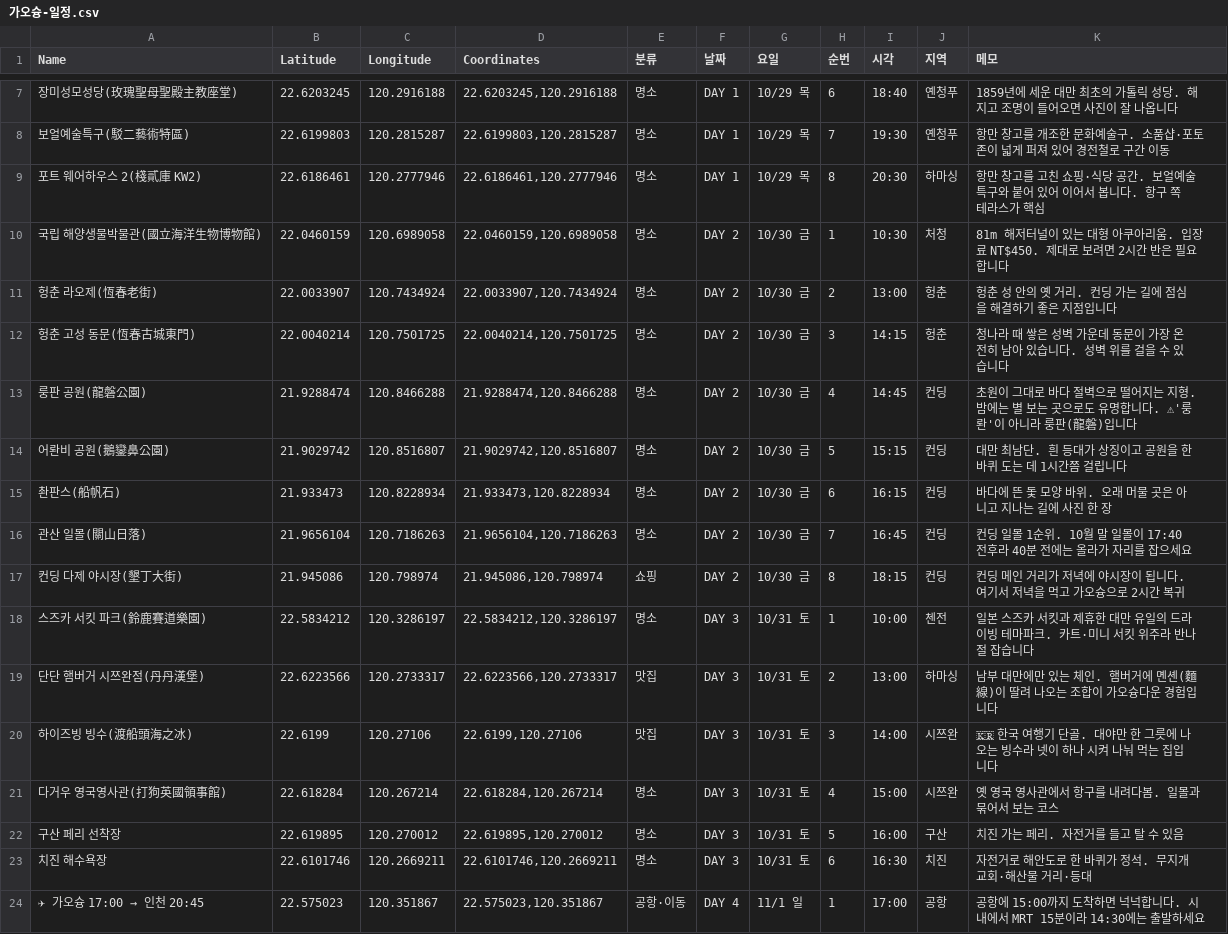
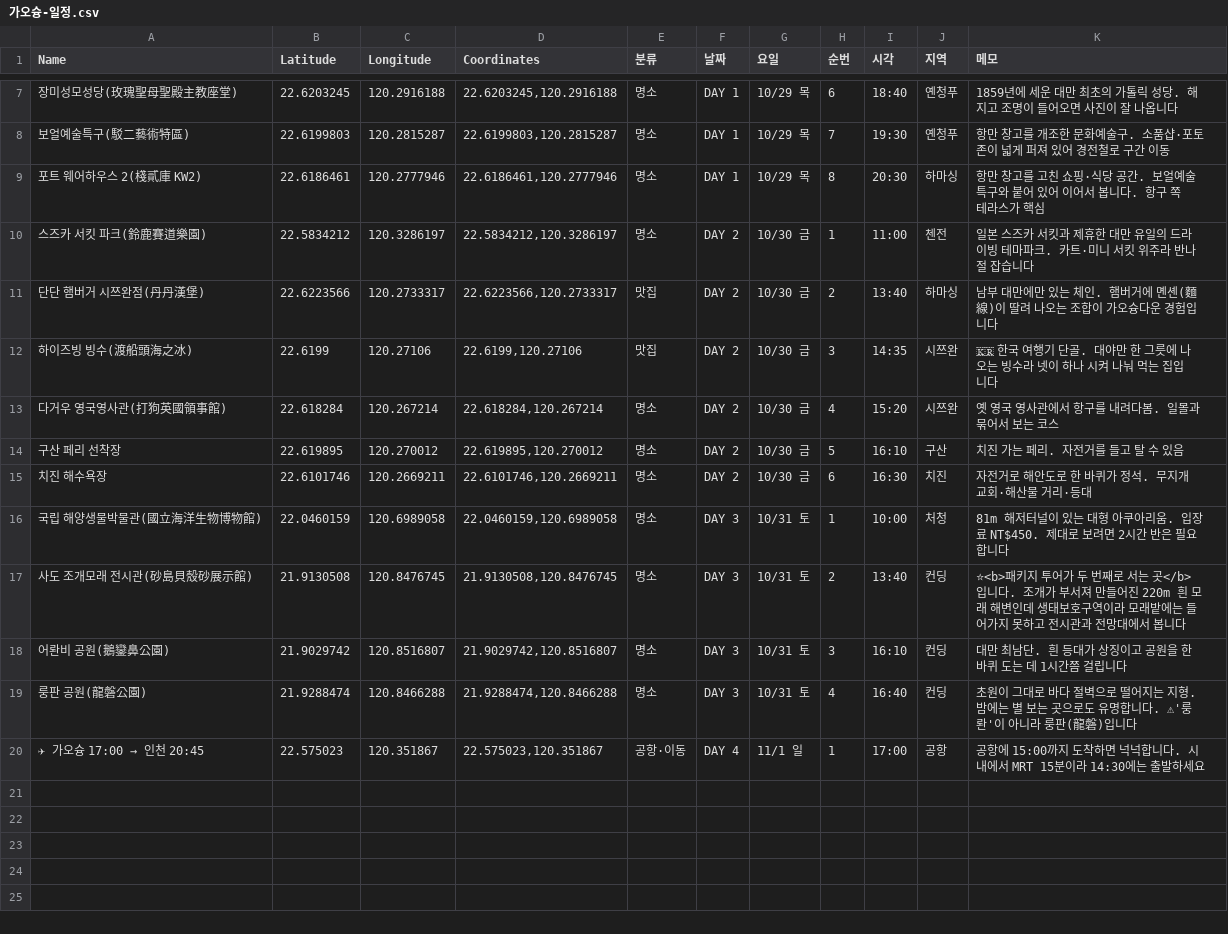
Before and after one commit to pado8/pado8.github.io, a CSV file: public/travel/kaohsiung/mymaps/가오슝-일정.csv, drawn as a sheet; only a part is shown, gaps mark what is left out.

```diff
--- a/public/travel/kaohsiung/mymaps/가오슝-일정.csv
+++ b/public/travel/kaohsiung/mymaps/가오슝-일정.csv
@@ -9,16 +9,12 @@
 포트 웨어하우스 2(棧貳庫 KW2),22.6186461,120.2777946,"22.6186461,120.2777946",명소,DAY 1,10/29 목,8,20:30,하마싱,항만 창고를 고친 쇼핑·식당 공간. 보얼예술특구와 붙어 있어 이어서 봅니다. 항구 쪽 테라스가 핵심
-국립 해양생물박물관(國立海洋生物博物館),22.0460159,120.6989058,"22.0460159,120.6989058",명소,DAY 2,10/30 금,1,10:30,처청,81m 해저터널이 있는 대형 아쿠아리움. 입장료 NT$450. 제대로 보려면 2시간 반은 필요합니다
-헝춘 라오제(恆春老街),22.0033907,120.7434924,"22.0033907,120.7434924",명소,DAY 2,10/30 금,2,13:00,헝춘,헝춘 성 안의 옛 거리. 컨딩 가는 길에 점심을 해결하기 좋은 지점입니다
-헝춘 고성 동문(恆春古城東門),22.0040214,120.7501725,"22.0040214,120.7501725",명소,DAY 2,10/30 금,3,14:15,헝춘,청나라 때 쌓은 성벽 가운데 동문이 가장 온전히 남아 있습니다. 성벽 위를 걸을 수 있습니다
-룽판 공원(龍磐公園),21.9288474,120.8466288,"21.9288474,120.8466288",명소,DAY 2,10/30 금,4,14:45,컨딩,초원이 그대로 바다 절벽으로 떨어지는 지형. 밤에는 별 보는 곳으로도 유명합니다. ⚠'룽롼'이 아니라 룽판(龍磐)입니다
-어롼비 공원(鵝鑾鼻公園),21.9029742,120.8516807,"21.9029742,120.8516807",명소,DAY 2,10/30 금,5,15:15,컨딩,대만 최남단. 흰 등대가 상징이고 공원을 한 바퀴 도는 데 1시간쯤 걸립니다
-촨판스(船帆石),21.933473,120.8228934,"21.933473,120.8228934",명소,DAY 2,10/30 금,6,16:15,컨딩,바다에 뜬 돛 모양 바위. 오래 머물 곳은 아니고 지나는 길에 사진 한 장
-관산 일몰(關山日落),21.9656104,120.7186263,"21.9656104,120.7186263",명소,DAY 2,10/30 금,7,16:45,컨딩,컨딩 일몰 1순위. 10월 말 일몰이 17:40 전후라 40분 전에는 올라가 자리를 잡으세요
-컨딩 다제 야시장(墾丁大街),21.945086,120.798974,"21.945086,120.798974",쇼핑,DAY 2,10/30 금,8,18:15,컨딩,컨딩 메인 거리가 저녁에 야시장이 됩니다. 여기서 저녁을 먹고 가오슝으로 2시간 복귀
-스즈카 서킷 파크(鈴鹿賽道樂園),22.5834212,120.3286197,"22.5834212,120.3286197",명소,DAY 3,10/31 토,1,10:00,첸전,일본 스즈카 서킷과 제휴한 대만 유일의 드라이빙 테마파크. 카트·미니 서킷 위주라 반나절 잡습니다
-단단 햄버거 시쯔완점(丹丹漢堡),22.6223566,120.2733317,"22.6223566,120.2733317",맛집,DAY 3,10/31 토,2,13:00,하마싱,남부 대만에만 있는 체인. 햄버거에 몐셴(麵線)이 딸려 나오는 조합이 가오슝다운 경험입니다
-하이즈빙 빙수(渡船頭海之冰),22.6199,120.27106,"22.6199,120.27106",맛집,DAY 3,10/31 토,3,14:00,시쯔완,🇰🇷 한국 여행기 단골. 대야만 한 그릇에 나오는 빙수라 넷이 하나 시켜 나눠 먹는 집입니다
-다거우 영국영사관(打狗英國領事館),22.618284,120.267214,"22.618284,120.267214",명소,DAY 3,10/31 토,4,15:00,시쯔완,옛 영국 영사관에서 항구를 내려다봄. 일몰과 묶어서 보는 코스
-구산 페리 선착장,22.619895,120.270012,"22.619895,120.270012",명소,DAY 3,10/31 토,5,16:00,구산,치진 가는 페리. 자전거를 들고 탈 수 있음
-치진 해수욕장,22.6101746,120.2669211,"22.6101746,120.2669211",명소,DAY 3,10/31 토,6,16:30,치진,자전거로 해안도로 한 바퀴가 정석. 무지개 교회·해산물 거리·등대
+스즈카 서킷 파크(鈴鹿賽道樂園),22.5834212,120.3286197,"22.5834212,120.3286197",명소,DAY 2,10/30 금,1,11:00,첸전,일본 스즈카 서킷과 제휴한 대만 유일의 드라이빙 테마파크. 카트·미니 서킷 위주라 반나절 잡습니다
+단단 햄버거 시쯔완점(丹丹漢堡),22.6223566,120.2733317,"22.6223566,120.2733317",맛집,DAY 2,10/30 금,2,13:40,하마싱,남부 대만에만 있는 체인. 햄버거에 몐셴(麵線)이 딸려 나오는 조합이 가오슝다운 경험입니다
+하이즈빙 빙수(渡船頭海之冰),22.6199,120.27106,"22.6199,120.27106",맛집,DAY 2,10/30 금,3,14:35,시쯔완,🇰🇷 한국 여행기 단골. 대야만 한 그릇에 나오는 빙수라 넷이 하나 시켜 나눠 먹는 집입니다
+다거우 영국영사관(打狗英國領事館),22.618284,120.267214,"22.618284,120.267214",명소,DAY 2,10/30 금,4,15:20,시쯔완,옛 영국 영사관에서 항구를 내려다봄. 일몰과 묶어서 보는 코스
+구산 페리 선착장,22.619895,120.270012,"22.619895,120.270012",명소,DAY 2,10/30 금,5,16:10,구산,치진 가는 페리. 자전거를 들고 탈 수 있음
+치진 해수욕장,22.6101746,120.2669211,"22.6101746,120.2669211",명소,DAY 2,10/30 금,6,16:30,치진,자전거로 해안도로 한 바퀴가 정석. 무지개 교회·해산물 거리·등대
+국립 해양생물박물관(國立海洋生物博物館),22.0460159,120.6989058,"22.0460159,120.6989058",명소,DAY 3,10/31 토,1,10:00,처청,81m 해저터널이 있는 대형 아쿠아리움. 입장료 NT$450. 제대로 보려면 2시간 반은 필요합니다
+사도 조개모래 전시관(砂島貝殼砂展示館),21.9130508,120.8476745,"21.9130508,120.8476745",명소,DAY 3,10/31 토,2,13:40,컨딩,⭐<b>패키지 투어가 두 번째로 서는 곳</b>입니다. 조개가 부서져 만들어진 220m 흰 모래 해변인데 생태보호구역이라 모래밭에는 들어가지 못하고 전시관과 전망대에서 봅니다
+어롼비 공원(鵝鑾鼻公園),21.9029742,120.8516807,"21.9029742,120.8516807",명소,DAY 3,10/31 토,3,16:10,컨딩,대만 최남단. 흰 등대가 상징이고 공원을 한 바퀴 도는 데 1시간쯤 걸립니다
+룽판 공원(龍磐公園),21.9288474,120.8466288,"21.9288474,120.8466288",명소,DAY 3,10/31 토,4,16:40,컨딩,초원이 그대로 바다 절벽으로 떨어지는 지형. 밤에는 별 보는 곳으로도 유명합니다. ⚠'룽롼'이 아니라 룽판(龍磐)입니다
 ✈ 가오슝 17:00 → 인천 20:45,22.575023,120.351867,"22.575023,120.351867",공항·이동,DAY 4,11/1 일,1,17:00,공항,공항에 15:00까지 도착하면 넉넉합니다. 시내에서 MRT 15분이라 14:30에는 출발하세요
```
Also changed, not shown: public/travel/kaohsiung/mymaps/가오슝-명소.csv, public/travel/kaohsiung/mymaps/가오슝-일정-DAY2.csv, 5 other files.
